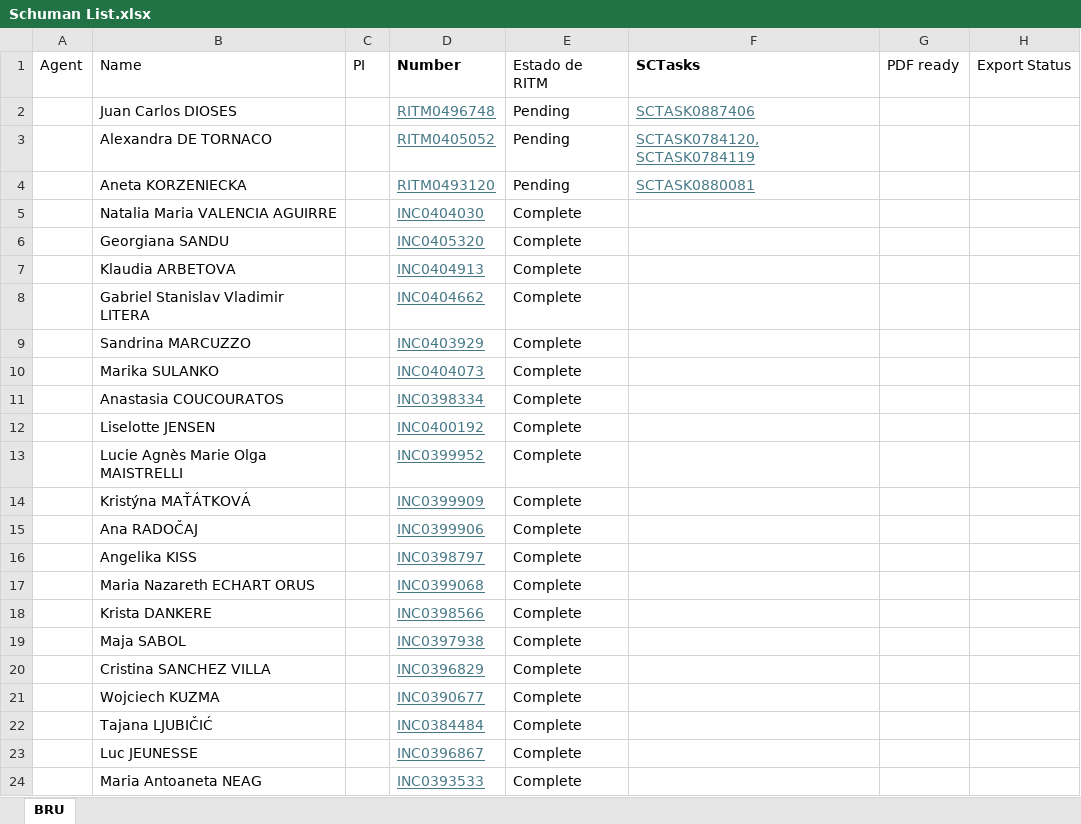
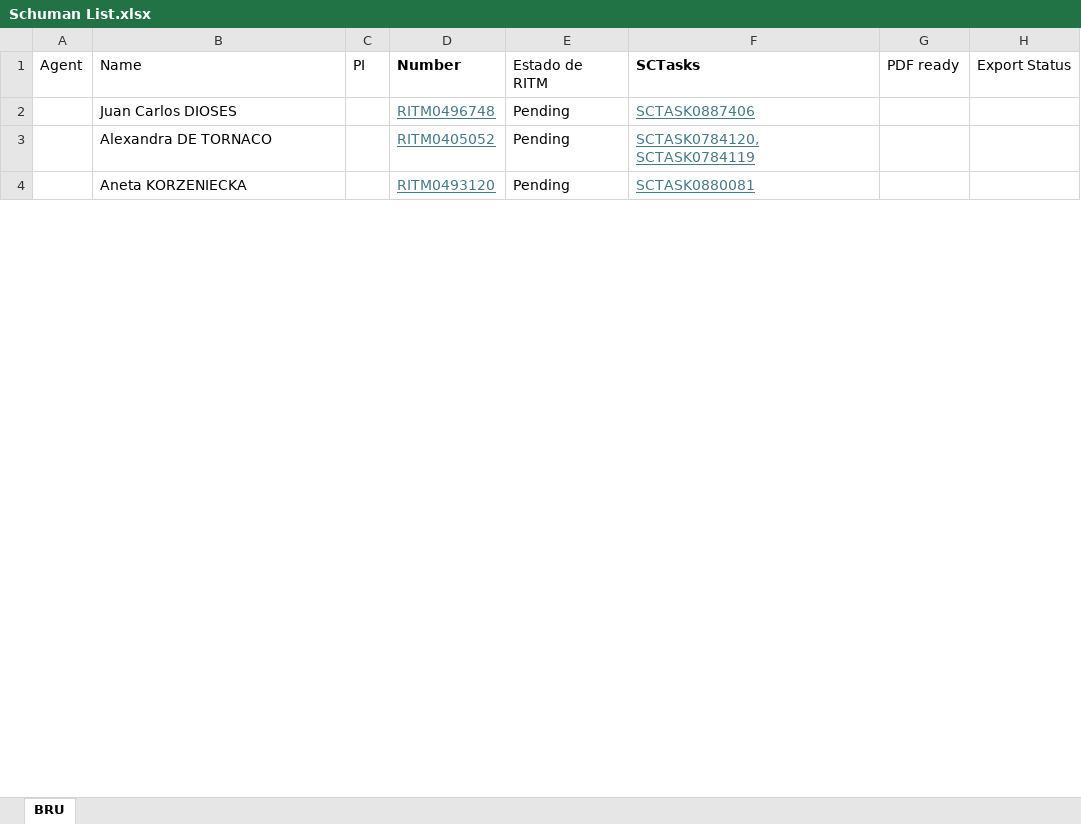
Before and after one commit to antoleod/Schuman, an Excel workbook: Schuman List.xlsx, sheet BRU, drawn as a sheet; only a part is shown; values as stored, in another font and other column widths than the file's, no borders; removed rows and columns are numbered as before the commit, all else as after; rows hold the shown columns only; the diff covers the shown part only; the diff names each change by its address in the sheet, - before the commit and + after, or states it on an @@ line.

```diff
--- a/Schuman List.xlsx (sheet BRU)
+++ b/Schuman List.xlsx (sheet BRU)
-row 5:  | Natalia Maria VALENCIA AGUIRRE |  | INC0404030 | Complete
-row 6:  | Georgiana SANDU |  | INC0405320 | Complete
-row 7:  | Klaudia ARBETOVA |  | INC0404913 | Complete
-row 8:  | Gabriel Stanislav Vladimir LITERA |  | INC0404662 | Complete
-row 9:  | Sandrina MARCUZZO |  | INC0403929 | Complete
-row 10:  | Marika SULANKO |  | INC0404073 | Complete
-row 11:  | Anastasia COUCOURATOS |  | INC0398334 | Complete
-row 12:  | Liselotte JENSEN |  | INC0400192 | Complete
-row 13:  | Lucie Agnès Marie Olga MAISTRELLI |  | INC0399952 | Complete
-row 14:  | Kristýna MAŤÁTKOVÁ |  | INC0399909 | Complete
-row 15:  | Ana RADOČAJ |  | INC0399906 | Complete
-row 16:  | Angelika KISS |  | INC0398797 | Complete
-row 17:  | Maria Nazareth ECHART ORUS |  | INC0399068 | Complete
-row 18:  | Krista DANKERE |  | INC0398566 | Complete
-row 19:  | Maja SABOL |  | INC0397938 | Complete
-row 20:  | Cristina SANCHEZ VILLA |  | INC0396829 | Complete
-row 21:  | Wojciech KUZMA |  | INC0390677 | Complete
-row 22:  | Tajana LJUBIČIĆ |  | INC0384484 | Complete
-row 23:  | Luc JEUNESSE |  | INC0396867 | Complete
-row 24:  | Maria Antoaneta NEAG |  | INC0393533 | Complete
```
Also changed, not shown: 50 added rows, 30 removed rows and 5 edited cells elsewhere in this sheet, 11 other files.
